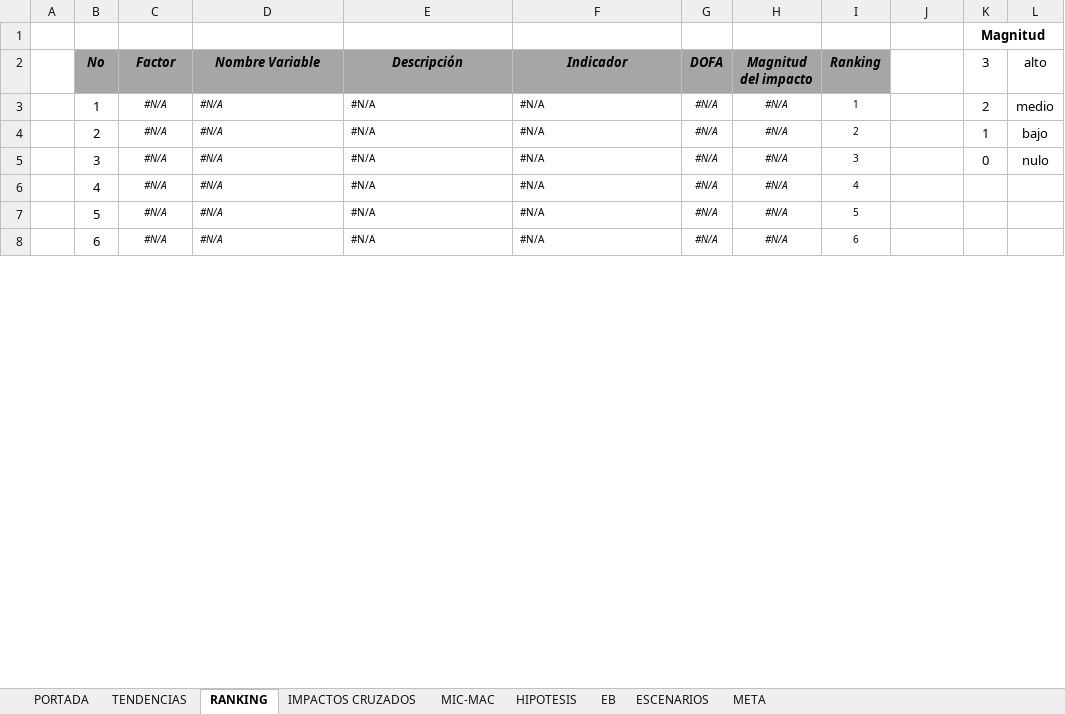
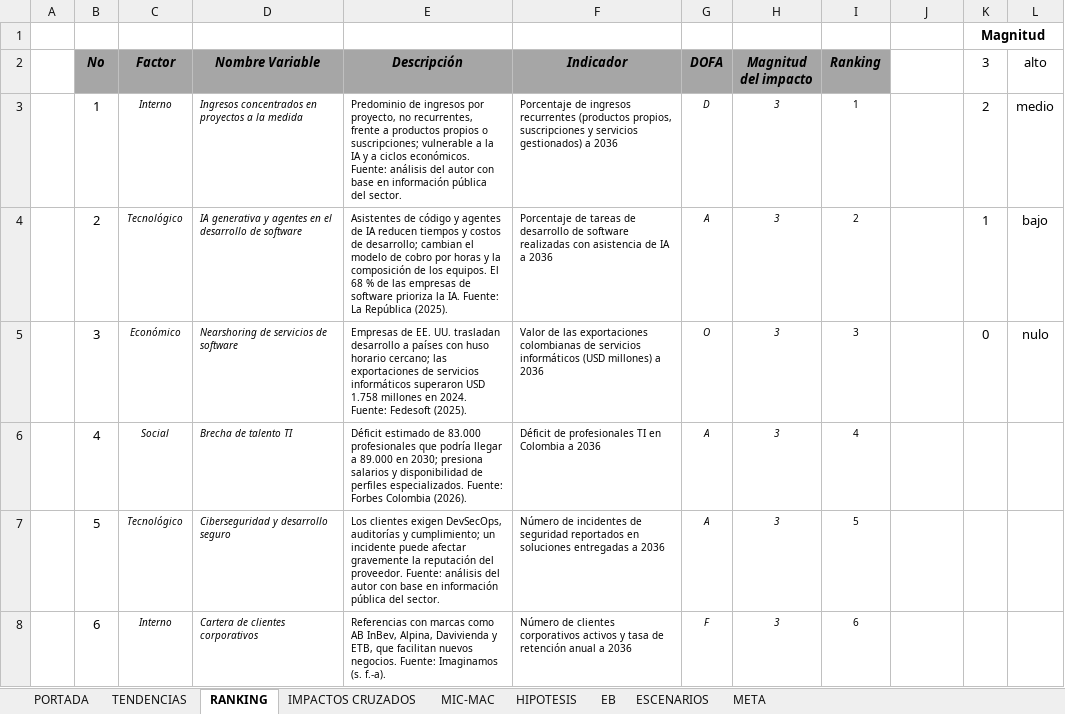
Before and after one commit to AlejoTechEngineer/imaginamos-2036-prospectiva-igo-micmac-escenario-meta, an Excel workbook: simulador/herramientas/Simulador_Prospectiva_Imaginamos.xlsm, sheet RANKING, drawn as a sheet; only a part is shown; values as stored, in another font and other column widths than the file's, no borders; charts and pictures not drawn; the diff covers the shown part only; the diff names each change by its address in the sheet, - before the commit and + after, or states it on an @@ line.

```diff
--- a/simulador/herramientas/Simulador_Prospectiva_Imaginamos.xlsm (sheet RANKING)
+++ b/simulador/herramientas/Simulador_Prospectiva_Imaginamos.xlsm (sheet RANKING)
-C3 (Factor): #N/A
+C3 (Factor): Interno
-D3 (Nombre Variable): #N/A
+D3 (Nombre Variable): Ingresos concentrados en proyectos a la medida
-E3 (Descripción): #N/A
+E3 (Descripción): Predominio de ingresos por proyecto, no recurrentes, frente a productos propios o suscripciones; vulnerable a la IA y a ciclos económicos. Fuente: análisis del autor con base en información pública del sector.
-F3 (Indicador): #N/A
+F3 (Indicador): Porcentaje de ingresos recurrentes (productos propios, suscripciones y servicios gestionados) a 2036
-G3 (DOFA): #N/A
+G3 (DOFA): D
-H3:H8 (Magnitud del impacto): #N/A
+H3:H8 (Magnitud del impacto): 3
-C4 (Factor): #N/A
+C4 (Factor): Tecnológico
-D4 (Nombre Variable): #N/A
+D4 (Nombre Variable): IA generativa y agentes en el desarrollo de software
-E4 (Descripción): #N/A
+E4 (Descripción): Asistentes de código y agentes de IA reducen tiempos y costos de desarrollo; cambian el modelo de cobro por horas y la composición de los equipos. El 68 % de las empresas de software prioriza la IA. Fuente: La República (2025).
-F4 (Indicador): #N/A
+F4 (Indicador): Porcentaje de tareas de desarrollo de software realizadas con asistencia de IA a 2036
-G4 (DOFA): #N/A
+G4 (DOFA): A
-C5 (Factor): #N/A
+C5 (Factor): Económico
-D5 (Nombre Variable): #N/A
+D5 (Nombre Variable): Nearshoring de servicios de software
-E5 (Descripción): #N/A
+E5 (Descripción): Empresas de EE. UU. trasladan desarrollo a países con huso horario cercano; las exportaciones de servicios informáticos superaron USD 1.758 millones en 2024. Fuente: Fedesoft (2025).
-F5 (Indicador): #N/A
+F5 (Indicador): Valor de las exportaciones colombianas de servicios informáticos (USD millones) a 2036
-G5 (DOFA): #N/A
+G5 (DOFA): O
-C6 (Factor): #N/A
+C6 (Factor): Social
-D6 (Nombre Variable): #N/A
+D6 (Nombre Variable): Brecha de talento TI
-E6 (Descripción): #N/A
+E6 (Descripción): Déficit estimado de 83.000 profesionales que podría llegar a 89.000 en 2030; presiona salarios y disponibilidad de perfiles especializados. Fuente: Forbes Colombia (2026).
-F6 (Indicador): #N/A
+F6 (Indicador): Déficit de profesionales TI en Colombia a 2036
-G6:G7 (DOFA): #N/A
+G6:G7 (DOFA): A
-C7 (Factor): #N/A
+C7 (Factor): Tecnológico
-D7 (Nombre Variable): #N/A
+D7 (Nombre Variable): Ciberseguridad y desarrollo seguro
-E7 (Descripción): #N/A
+E7 (Descripción): Los clientes exigen DevSecOps, auditorías y cumplimiento; un incidente puede afectar gravemente la reputación del proveedor. Fuente: análisis del autor con base en información pública del sector.
-F7 (Indicador): #N/A
+F7 (Indicador): Número de incidentes de seguridad reportados en soluciones entregadas a 2036
-C8 (Factor): #N/A
+C8 (Factor): Interno
-D8 (Nombre Variable): #N/A
+D8 (Nombre Variable): Cartera de clientes corporativos
-E8 (Descripción): #N/A
+E8 (Descripción): Referencias con marcas como AB InBev, Alpina, Davivienda y ETB, que facilitan nuevos negocios. Fuente: Imaginamos (s. f.-a).
-F8 (Indicador): #N/A
+F8 (Indicador): Número de clientes corporativos activos y tasa de retención anual a 2036
-G8 (DOFA): #N/A
+G8 (DOFA): F
```
Also changed, not shown: 24 edited cells elsewhere in this sheet, sheet META, sheet HIPOTESIS, sheet TENDENCIAS, sheet MIC-MAC, 5 other files.
